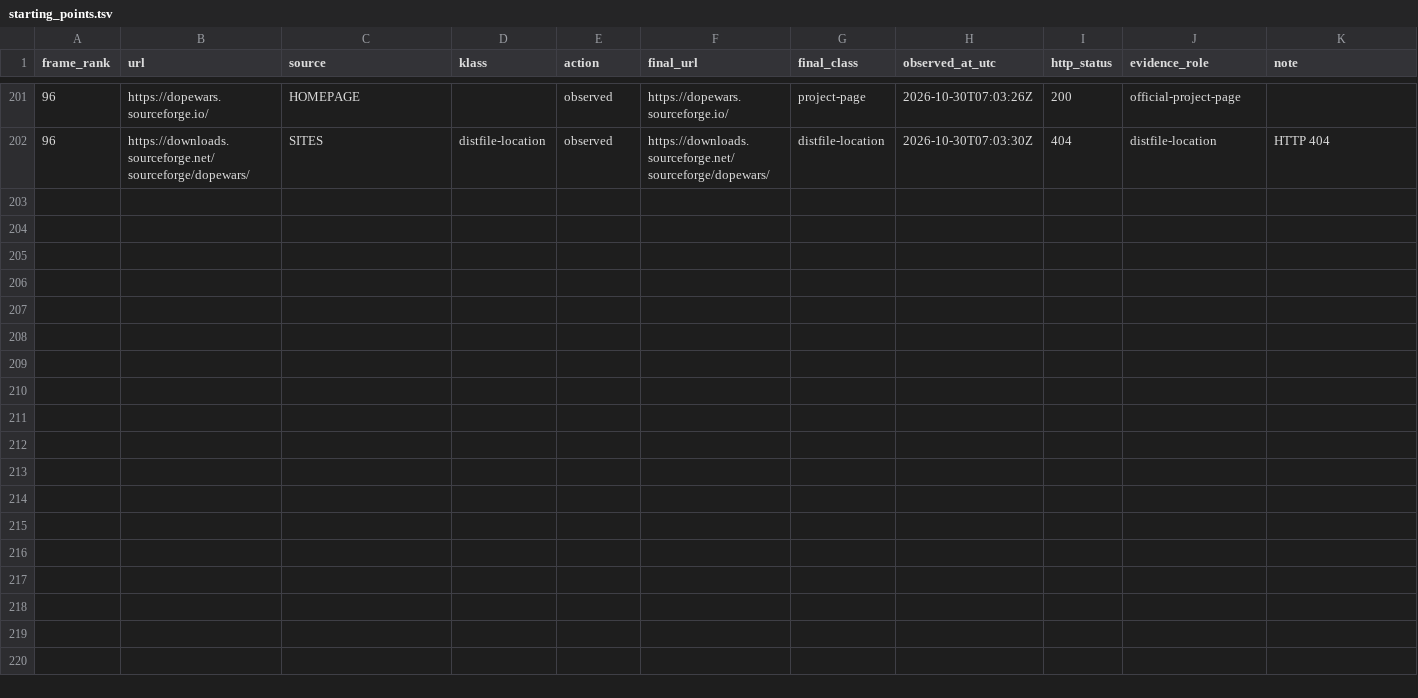
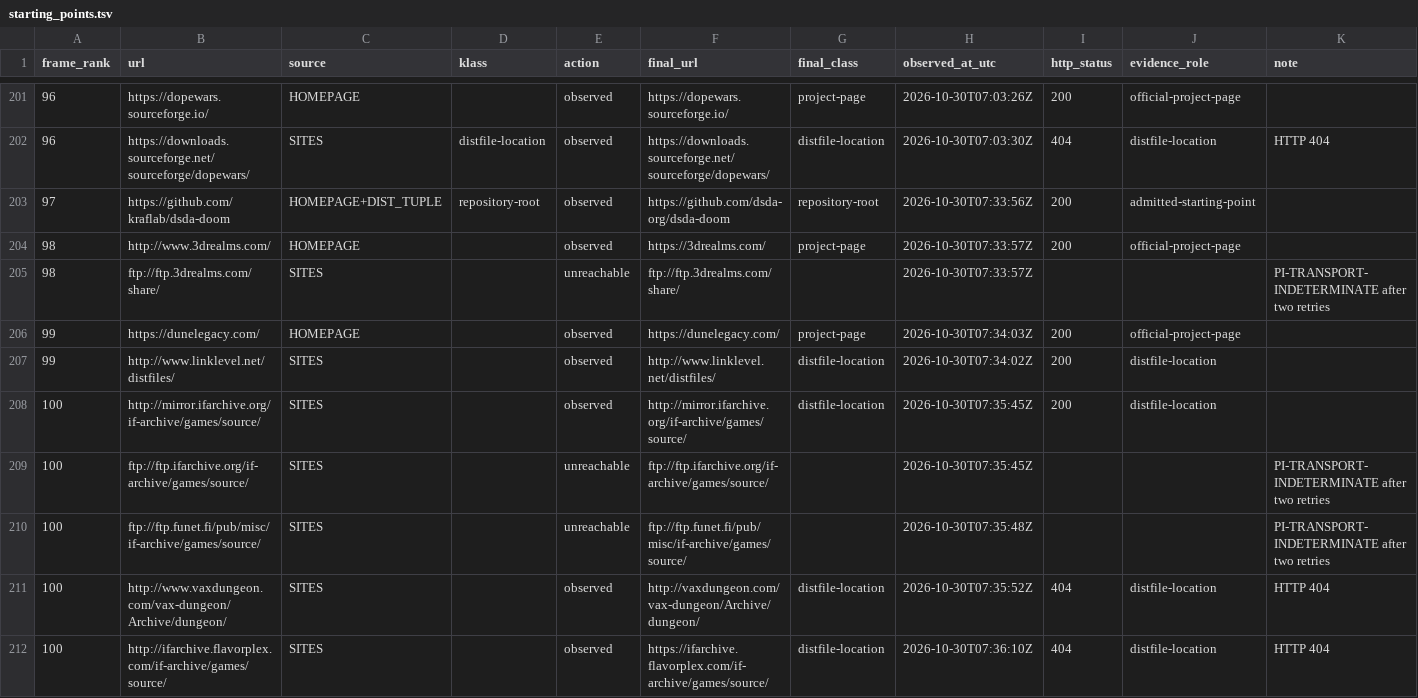
Before and after one commit to rohhj01-droid/red-team-spike, a TSV file: phase3_5/run2/starting_points.tsv, drawn as a sheet; only a part is shown, gaps mark what is left out; the diff covers the shown part only.

```diff
--- a/phase3_5/run2/starting_points.tsv
+++ b/phase3_5/run2/starting_points.tsv
@@ -202 +202,11 @@ frame_rank	url	source	klass	action	final_url	final_class	observed_at_utc	http_st
 96	https://downloads.sourceforge.net/sourceforge/dopewars/	SITES	distfile-location	observed	https://downloads.sourceforge.net/sourceforge/dopewars/	distfile-location	2026-10-30T07:03:30Z	404	distfile-location	HTTP 404
+97	https://github.com/kraflab/dsda-doom	HOMEPAGE+DIST_TUPLE	repository-root	observed	https://github.com/dsda-org/dsda-doom	repository-root	2026-10-30T07:33:56Z	200	admitted-starting-point	
+98	http://www.3drealms.com/	HOMEPAGE		observed	https://3drealms.com/	project-page	2026-10-30T07:33:57Z	200	official-project-page	
+98	ftp://ftp.3drealms.com/share/	SITES		unreachable	ftp://ftp.3drealms.com/share/		2026-10-30T07:33:57Z			PI-TRANSPORT-INDETERMINATE after two retries
+99	https://dunelegacy.com/	HOMEPAGE		observed	https://dunelegacy.com/	project-page	2026-10-30T07:34:03Z	200	official-project-page	
+99	http://www.linklevel.net/distfiles/	SITES		observed	http://www.linklevel.net/distfiles/	distfile-location	2026-10-30T07:34:02Z	200	distfile-location	
+100	http://mirror.ifarchive.org/if-archive/games/source/	SITES		observed	http://mirror.ifarchive.org/if-archive/games/source/	distfile-location	2026-10-30T07:35:45Z	200	distfile-location	
+100	ftp://ftp.ifarchive.org/if-archive/games/source/	SITES		unreachable	ftp://ftp.ifarchive.org/if-archive/games/source/		2026-10-30T07:35:45Z			PI-TRANSPORT-INDETERMINATE after two retries
+100	ftp://ftp.funet.fi/pub/misc/if-archive/games/source/	SITES		unreachable	ftp://ftp.funet.fi/pub/misc/if-archive/games/source/		2026-10-30T07:35:48Z			PI-TRANSPORT-INDETERMINATE after two retries
+100	http://www.vaxdungeon.com/vax-dungeon/Archive/dungeon/	SITES		observed	http://vaxdungeon.com/vax-dungeon/Archive/dungeon/	distfile-location	2026-10-30T07:35:52Z	404	distfile-location	HTTP 404
+100	http://ifarchive.flavorplex.com/if-archive/games/source/	SITES		observed	https://ifarchive.flavorplex.com/if-archive/games/source/	distfile-location	2026-10-30T07:36:10Z	404	distfile-location	HTTP 404
```
Also changed, not shown: 10 added rows elsewhere in this file, phase3_5/run2/screening_candidates.tsv, phase3_5/run2/screening_cost.tsv, 8 other files.
